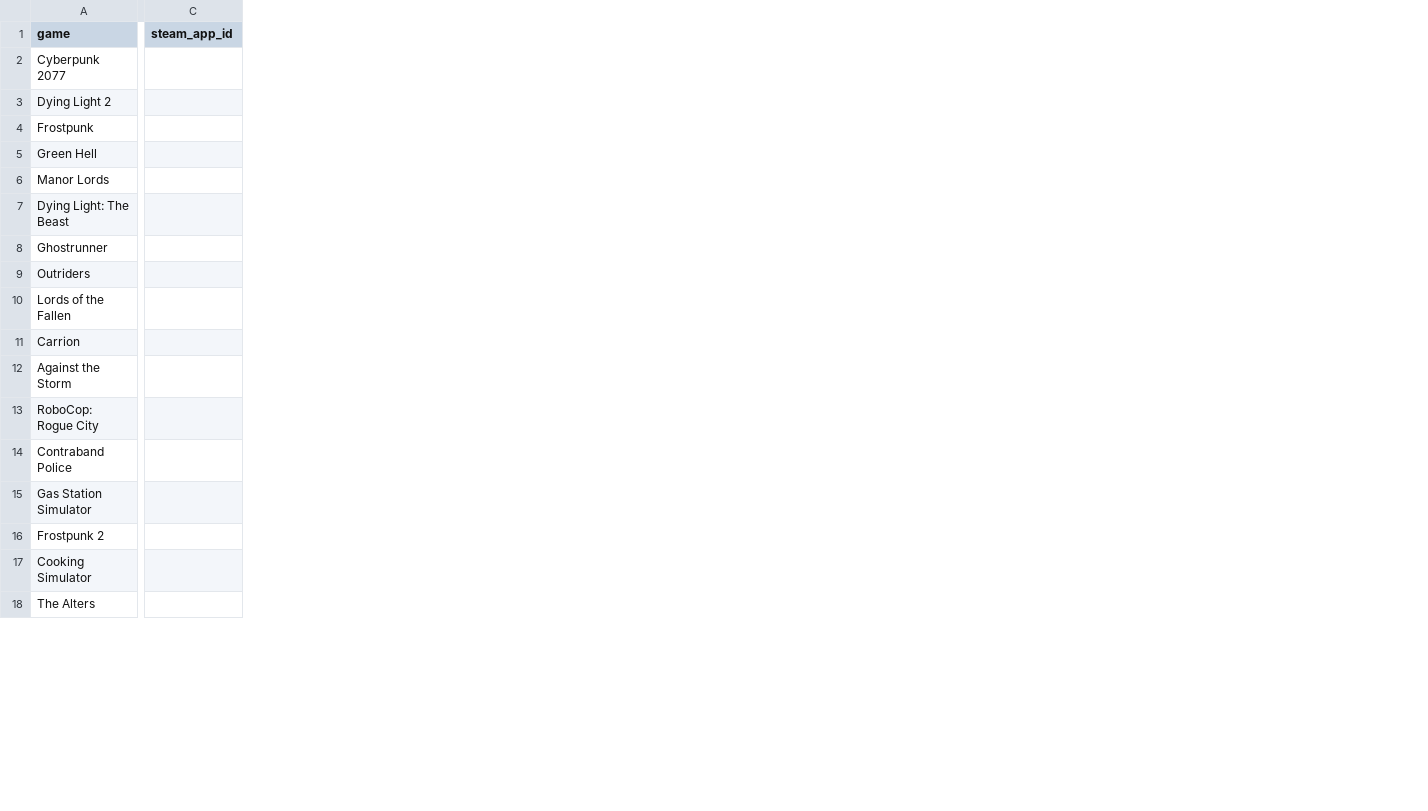
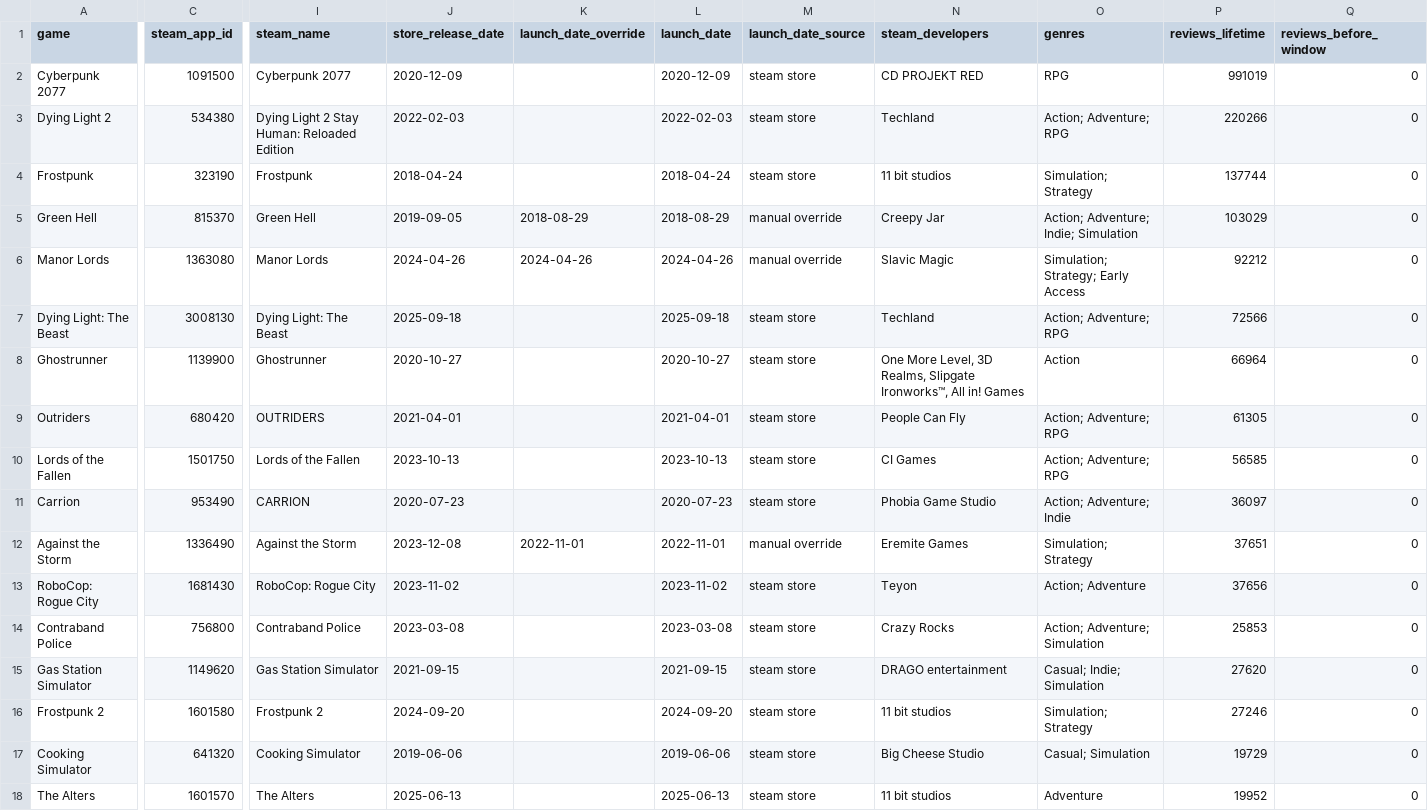
Before and after one commit to Qba99/launch-health-of-polish-made-games-on-steam, a CSV file: game_list_final.csv, drawn as a sheet; only a part is shown, gaps mark what is left out; the diff covers the shown part only; the diff names each change by its address in the sheet, - before the commit and + after, or states it on an @@ line.

```diff
--- a/game_list_final.csv
+++ b/game_list_final.csv
+column I (steam_name), rows 2-18: Cyberpunk 2077 | Dying Light 2 Stay Human: Reloaded Edition | Frostpunk | Green Hell | Manor Lords | Dying Light: The Beast | Ghostrunner | OUTRIDERS | Lords of the Fallen | CARRION | Against the Storm | RoboCop: Rogue City | Contraband Police | Gas Station Simulator | Frostpunk 2 | Cooking Simulator | The Alters
+column J (store_release_date), rows 2-18: 2020-12-09 | 2022-02-03 | 2018-04-24 | 2019-09-05 | 2024-04-26 | 2025-09-18 | 2020-10-27 | 2021-04-01 | 2023-10-13 | 2020-07-23 | 2023-12-08 | 2023-11-02 | 2023-03-08 | 2021-09-15 | 2024-09-20 | 2019-06-06 | 2025-06-13
+column K (launch_date_override), rows 5-12: 2018-08-29 | 2024-04-26 |  |  |  |  |  | 2022-11-01
+column L (launch_date), rows 2-18: 2020-12-09 | 2022-02-03 | 2018-04-24 | 2018-08-29 | 2024-04-26 | 2025-09-18 | 2020-10-27 | 2021-04-01 | 2023-10-13 | 2020-07-23 | 2022-11-01 | 2023-11-02 | 2023-03-08 | 2021-09-15 | 2024-09-20 | 2019-06-06 | 2025-06-13
+column M (launch_date_source), rows 2-18: steam store | steam store | steam store | manual override | manual override | steam store | steam store | steam store | steam store | steam store | manual override | steam store | steam store | steam store | steam store | steam store | steam store
+column N (steam_developers), rows 2-18: CD PROJEKT RED | Techland | 11 bit studios | Creepy Jar | Slavic Magic | Techland | One More Level, 3D Realms, Slipgate Ironworks™, All in! Games | People Can Fly | CI Games | Phobia Game Studio | Eremite Games | Teyon | Crazy Rocks | DRAGO entertainment | 11 bit studios | Big Cheese Studio | 11 bit studios
+column O (genres), rows 2-18: RPG | Action; Adventure; RPG | Simulation; Strategy | Action; Adventure; Indie; Simulation | Simulation; Strategy; Early Access | Action; Adventure; RPG | Action | Action; Adventure; RPG | Action; Adventure; RPG | Action; Adventure; Indie | Simulation; Strategy | Action; Adventure | Action; Adventure; Simulation | Casual; Indie; Simulation | Simulation; Strategy | Casual; Simulation | Adventure
+column P (reviews_lifetime), rows 2-18: 991019 | 220266 | 137744 | 103029 | 92212 | 72566 | 66964 | 61305 | 56585 | 36097 | 37651 | 37656 | 25853 | 27620 | 27246 | 19729 | 19952
+column Q (reviews_before_window), rows 2-18: all 0
-C2 (steam_app_id): (empty)
+C2 (steam_app_id): 1091500
-C3 (steam_app_id): (empty)
+C3 (steam_app_id): 534380
-C4 (steam_app_id): (empty)
+C4 (steam_app_id): 323190
-C5 (steam_app_id): (empty)
+C5 (steam_app_id): 815370
-C6 (steam_app_id): (empty)
+C6 (steam_app_id): 1363080
-C7 (steam_app_id): (empty)
+C7 (steam_app_id): 3008130
-C8 (steam_app_id): (empty)
+C8 (steam_app_id): 1139900
-C9 (steam_app_id): (empty)
+C9 (steam_app_id): 680420
-C10 (steam_app_id): (empty)
+C10 (steam_app_id): 1501750
-C11 (steam_app_id): (empty)
+C11 (steam_app_id): 953490
-C12 (steam_app_id): (empty)
+C12 (steam_app_id): 1336490
-C13 (steam_app_id): (empty)
+C13 (steam_app_id): 1681430
-C14 (steam_app_id): (empty)
+C14 (steam_app_id): 756800
-C15 (steam_app_id): (empty)
+C15 (steam_app_id): 1149620
-C16 (steam_app_id): (empty)
+C16 (steam_app_id): 1601580
-C17 (steam_app_id): (empty)
+C17 (steam_app_id): 641320
-C18 (steam_app_id): (empty)
+C18 (steam_app_id): 1601570
```
Also changed, not shown: 5 added columns and 8 edited cells elsewhere in this file, 2 other files.
